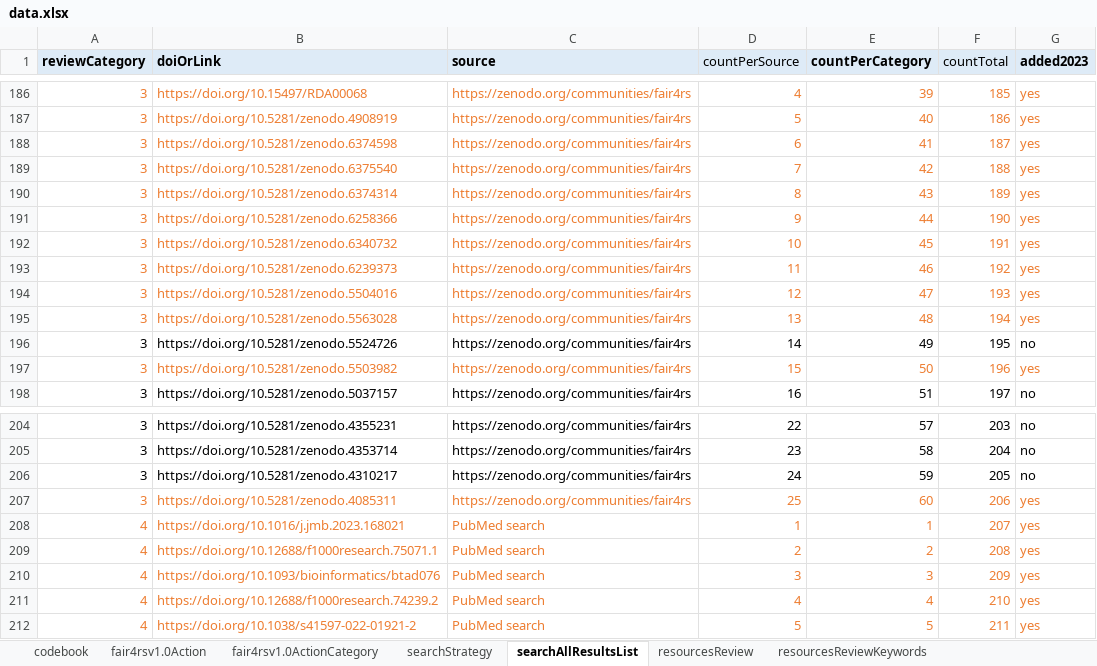
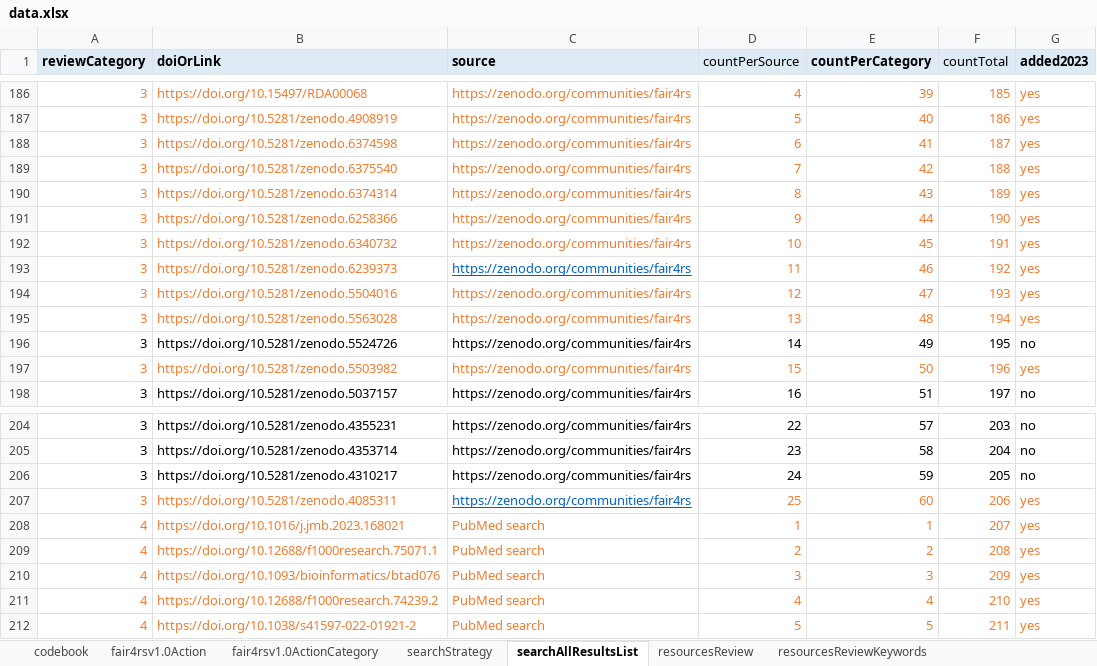
Before and after one commit to FAIR-BioRS/Data, an Excel workbook: docs/data.xlsx, sheet searchAllResultsList, drawn as a sheet; only a part is shown, gaps mark what is left out; values as stored, in another font and other column widths than the file's, no borders; the diff names each change by its address in the sheet, - before the commit and + after, or states it on an @@ line.

```diff
--- a/docs/data.xlsx (sheet searchAllResultsList)
+++ b/docs/data.xlsx (sheet searchAllResultsList)
@@ C193 underline: off → on, text colour: #ED7D31 → #0563C1 @@
@@ C207 underline: off → on, text colour: #ED7D31 → #0563C1 @@
```
Also changed, not shown: sheet resourcesReview.
